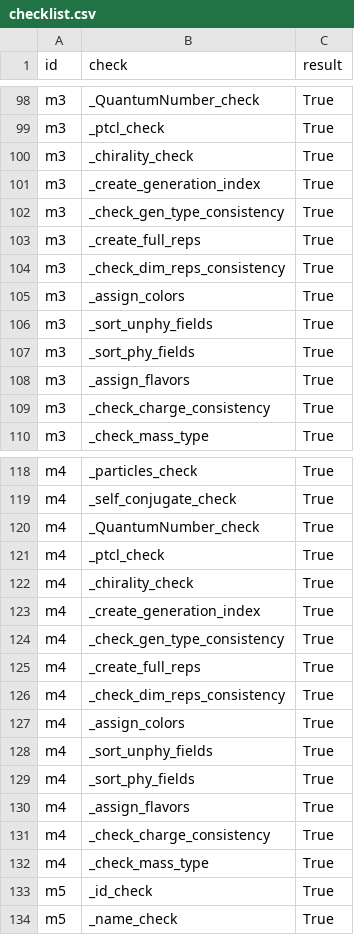
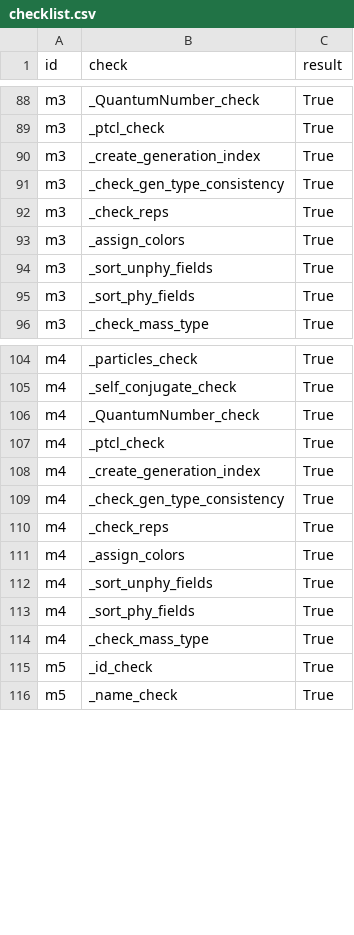
Before and after one commit to bbradz/particle_graph, a CSV file: theories/SM_2025-06-13-01-58-43/checklist.csv (was Theories/checklist.csv), drawn as a sheet; only a part is shown, gaps mark what is left out; the diff covers the shown part only.

Commit message:
make check() parallelizable

```diff
--- a/Theories/checklist.csv
+++ b/theories/SM_2025-06-13-01-58-43/checklist.csv
@@ -99,7 +89,5 @@ m3, _QuantumNumber_check, True
 m3, _ptcl_check, True
-m3, _chirality_check, True
 m3, _create_generation_index, True
 m3, _check_gen_type_consistency, True
-m3, _create_full_reps, True
-m3, _check_dim_reps_consistency, True
+m3, _check_reps, True
 m3, _assign_colors, True
@@ -107,4 +95,2 @@ m3, _sort_unphy_fields, True
 m3, _sort_phy_fields, True
-m3, _assign_flavors, True
-m3, _check_charge_consistency, True
 m3, _check_mass_type, True
@@ -121,7 +107,5 @@ m4, _QuantumNumber_check, True
 m4, _ptcl_check, True
-m4, _chirality_check, True
 m4, _create_generation_index, True
 m4, _check_gen_type_consistency, True
-m4, _create_full_reps, True
-m4, _check_dim_reps_consistency, True
+m4, _check_reps, True
 m4, _assign_colors, True
@@ -129,4 +113,2 @@ m4, _sort_unphy_fields, True
 m4, _sort_phy_fields, True
-m4, _assign_flavors, True
-m4, _check_charge_consistency, True
 m4, _check_mass_type, True
```
Also changed, not shown: 20 removed rows and 4 edited cells elsewhere in this file, 28 other files.
